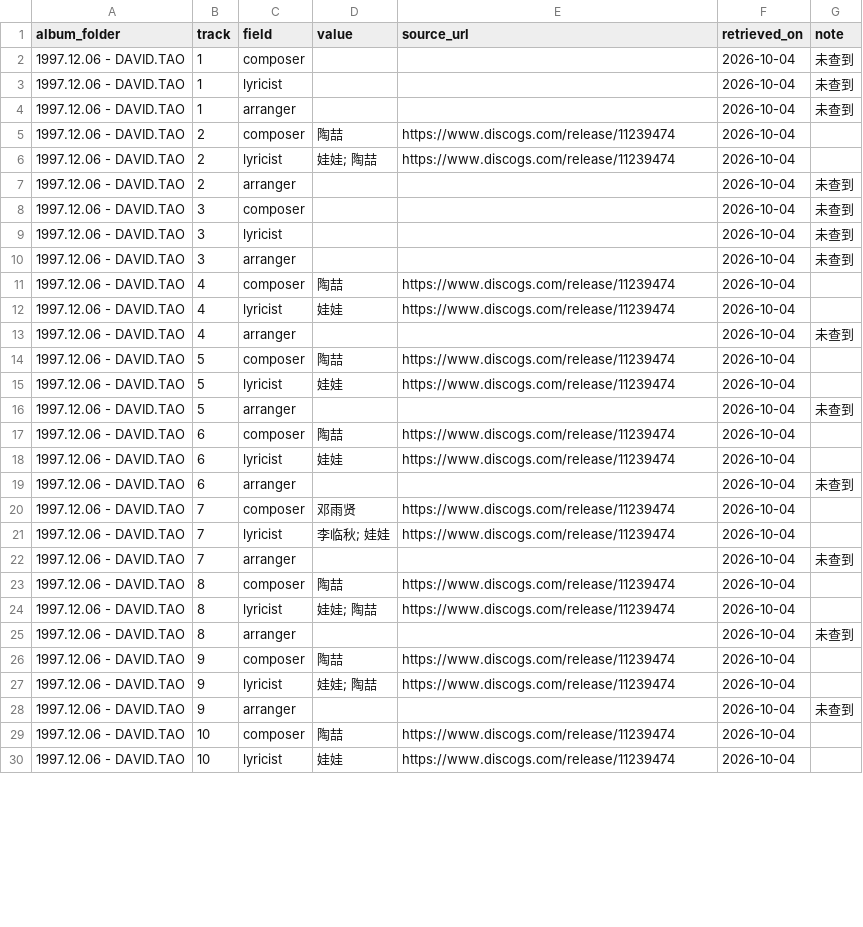
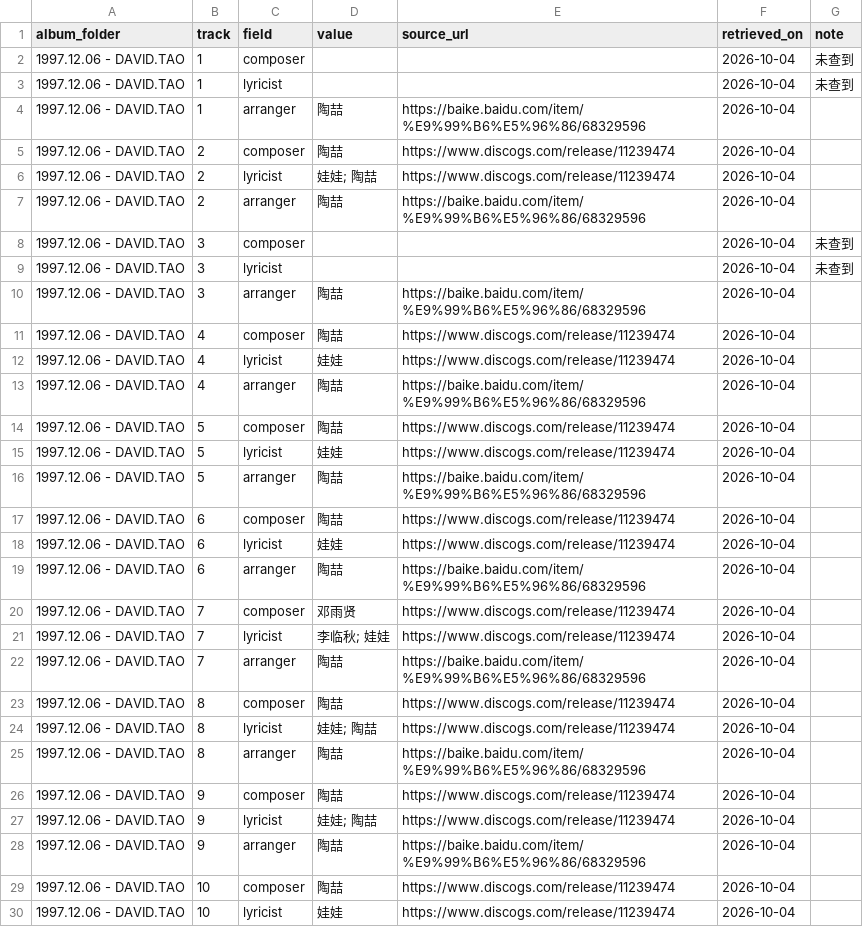
Before and after one commit to visionjam/cue-image-to-flac-toolkit, a CSV file: reports/metadata-provenance.csv, drawn as a sheet; only a part is shown; the diff covers the shown part only.

```diff
--- a/reports/metadata-provenance.csv
+++ b/reports/metadata-provenance.csv
@@ -3,27 +3,27 @@
 1997.12.06 - DAVID.TAO,1,lyricist,,,2026-10-04,未查到
-1997.12.06 - DAVID.TAO,1,arranger,,,2026-10-04,未查到
+1997.12.06 - DAVID.TAO,1,arranger,陶喆,https://baike.baidu.com/item/%E9%99%B6%E5%96%86/68329596,2026-10-04,
 1997.12.06 - DAVID.TAO,2,composer,陶喆,https://www.discogs.com/release/11239474,2026-10-04,
 1997.12.06 - DAVID.TAO,2,lyricist,娃娃; 陶喆,https://www.discogs.com/release/11239474,2026-10-04,
-1997.12.06 - DAVID.TAO,2,arranger,,,2026-10-04,未查到
+1997.12.06 - DAVID.TAO,2,arranger,陶喆,https://baike.baidu.com/item/%E9%99%B6%E5%96%86/68329596,2026-10-04,
 1997.12.06 - DAVID.TAO,3,composer,,,2026-10-04,未查到
 1997.12.06 - DAVID.TAO,3,lyricist,,,2026-10-04,未查到
-1997.12.06 - DAVID.TAO,3,arranger,,,2026-10-04,未查到
+1997.12.06 - DAVID.TAO,3,arranger,陶喆,https://baike.baidu.com/item/%E9%99%B6%E5%96%86/68329596,2026-10-04,
 1997.12.06 - DAVID.TAO,4,composer,陶喆,https://www.discogs.com/release/11239474,2026-10-04,
 1997.12.06 - DAVID.TAO,4,lyricist,娃娃,https://www.discogs.com/release/11239474,2026-10-04,
-1997.12.06 - DAVID.TAO,4,arranger,,,2026-10-04,未查到
+1997.12.06 - DAVID.TAO,4,arranger,陶喆,https://baike.baidu.com/item/%E9%99%B6%E5%96%86/68329596,2026-10-04,
 1997.12.06 - DAVID.TAO,5,composer,陶喆,https://www.discogs.com/release/11239474,2026-10-04,
 1997.12.06 - DAVID.TAO,5,lyricist,娃娃,https://www.discogs.com/release/11239474,2026-10-04,
-1997.12.06 - DAVID.TAO,5,arranger,,,2026-10-04,未查到
+1997.12.06 - DAVID.TAO,5,arranger,陶喆,https://baike.baidu.com/item/%E9%99%B6%E5%96%86/68329596,2026-10-04,
 1997.12.06 - DAVID.TAO,6,composer,陶喆,https://www.discogs.com/release/11239474,2026-10-04,
 1997.12.06 - DAVID.TAO,6,lyricist,娃娃,https://www.discogs.com/release/11239474,2026-10-04,
-1997.12.06 - DAVID.TAO,6,arranger,,,2026-10-04,未查到
+1997.12.06 - DAVID.TAO,6,arranger,陶喆,https://baike.baidu.com/item/%E9%99%B6%E5%96%86/68329596,2026-10-04,
 1997.12.06 - DAVID.TAO,7,composer,邓雨贤,https://www.discogs.com/release/11239474,2026-10-04,
 1997.12.06 - DAVID.TAO,7,lyricist,李临秋; 娃娃,https://www.discogs.com/release/11239474,2026-10-04,
-1997.12.06 - DAVID.TAO,7,arranger,,,2026-10-04,未查到
+1997.12.06 - DAVID.TAO,7,arranger,陶喆,https://baike.baidu.com/item/%E9%99%B6%E5%96%86/68329596,2026-10-04,
 1997.12.06 - DAVID.TAO,8,composer,陶喆,https://www.discogs.com/release/11239474,2026-10-04,
 1997.12.06 - DAVID.TAO,8,lyricist,娃娃; 陶喆,https://www.discogs.com/release/11239474,2026-10-04,
-1997.12.06 - DAVID.TAO,8,arranger,,,2026-10-04,未查到
+1997.12.06 - DAVID.TAO,8,arranger,陶喆,https://baike.baidu.com/item/%E9%99%B6%E5%96%86/68329596,2026-10-04,
 1997.12.06 - DAVID.TAO,9,composer,陶喆,https://www.discogs.com/release/11239474,2026-10-04,
 1997.12.06 - DAVID.TAO,9,lyricist,娃娃; 陶喆,https://www.discogs.com/release/11239474,2026-10-04,
-1997.12.06 - DAVID.TAO,9,arranger,,,2026-10-04,未查到
+1997.12.06 - DAVID.TAO,9,arranger,陶喆,https://baike.baidu.com/item/%E9%99%B6%E5%96%86/68329596,2026-10-04,
 1997.12.06 - DAVID.TAO,10,composer,陶喆,https://www.discogs.com/release/11239474,2026-10-04,
```
Also changed, not shown: 152 edited cells elsewhere in this file, 8 other files.
